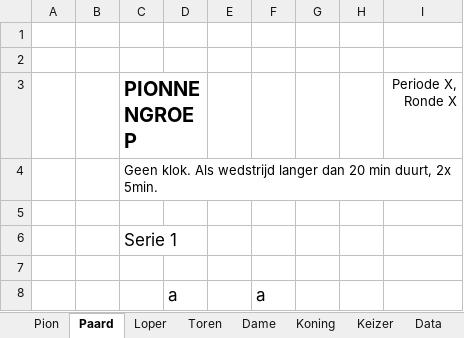
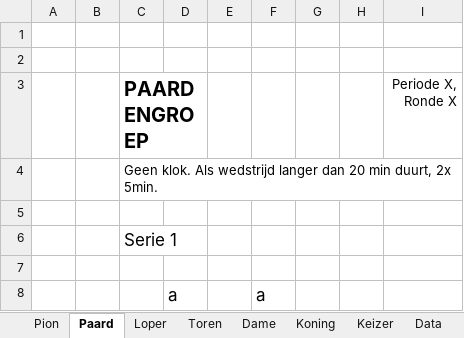
Before and after one commit to lmeulen/IJC_UI, an Excel workbook: IJC_UI/Template.xlsx, sheet Paard, drawn as a sheet; values as stored, in another font and other column widths than the file's, no borders; the diff names each change by its address in the sheet, - before the commit and + after, or states it on an @@ line.

```diff
--- a/IJC_UI/Template.xlsx (sheet Paard)
+++ b/IJC_UI/Template.xlsx (sheet Paard)
-C3: PIONNENGROEP
+C3: PAARDENGROEP
```
Also changed, not shown: sheet Data, sheet Koning, 46 other files.
